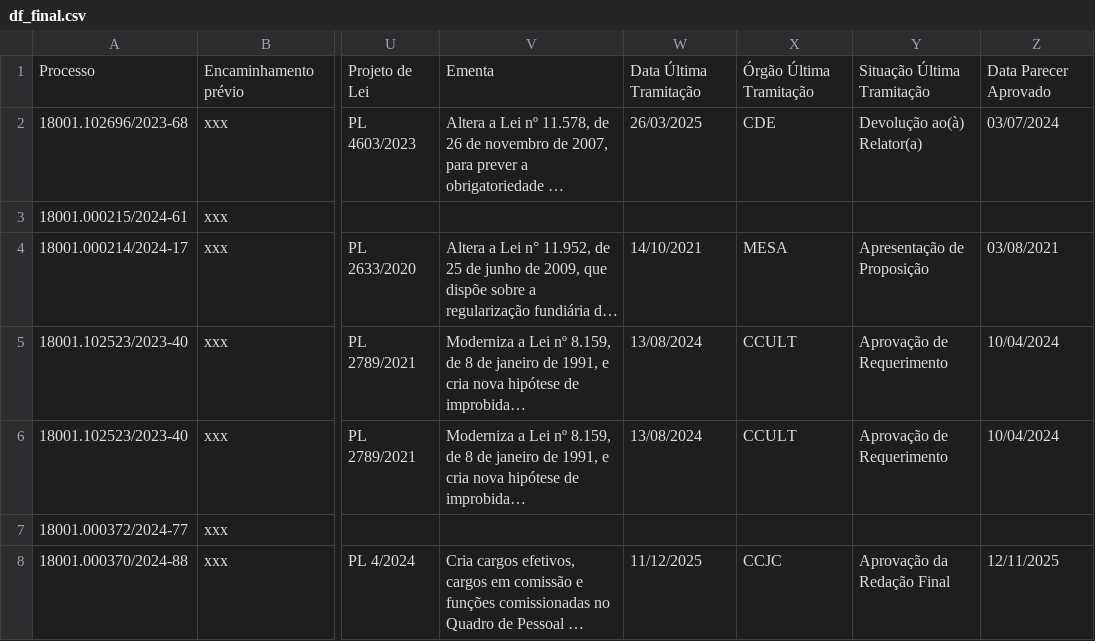
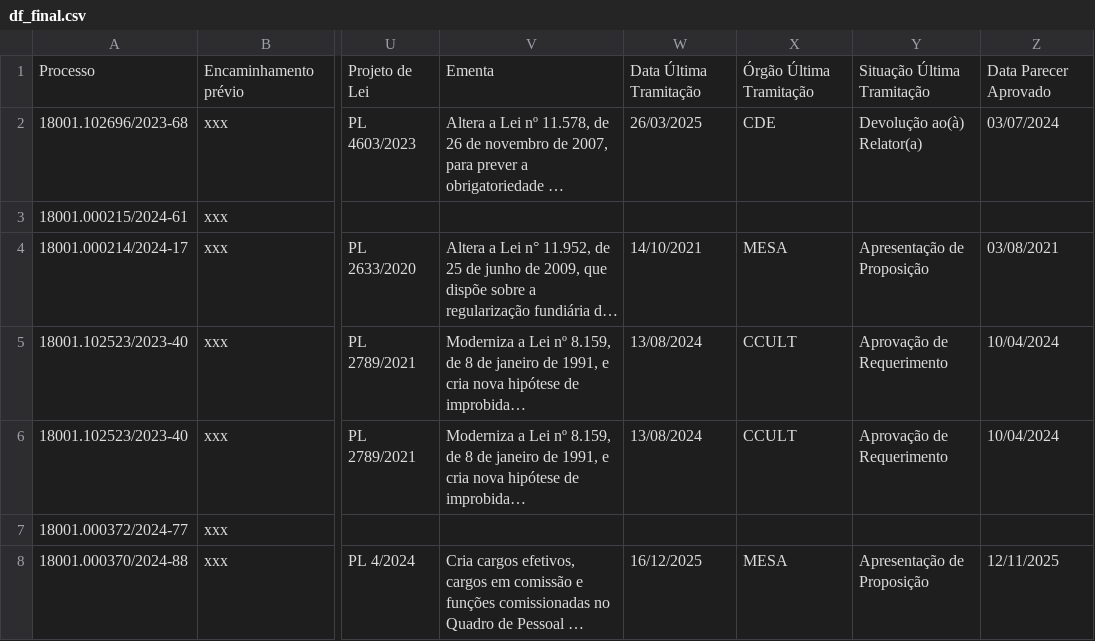
Before and after one commit to lab-dados-seges/monitoramento-parlamentar-delog, a CSV file: data/df_final.csv, drawn as a sheet; only a part is shown, gaps mark what is left out; long unchanged cells end in …; the diff covers the shown part only; the diff names each change by its address in the sheet, - before the commit and + after, or states it on an @@ line.

```diff
--- a/data/df_final.csv
+++ b/data/df_final.csv
-W8: 11/12/2025
+W8: 16/12/2025
-X8: CCJC
+X8: MESA
-Y8: Aprovação da Redação Final
+Y8: Apresentação de Proposição
```
Also changed, not shown: 16 edited cells elsewhere in this file.
